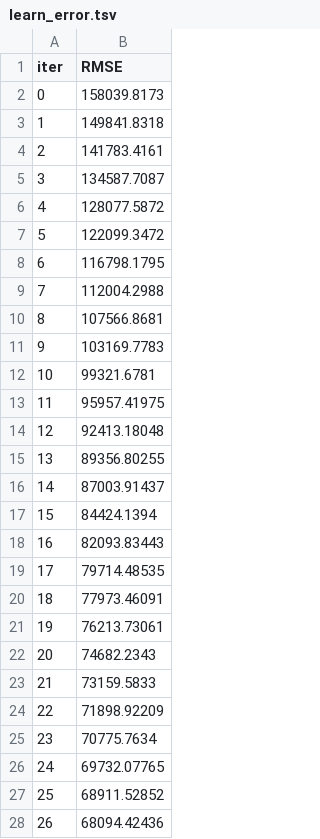
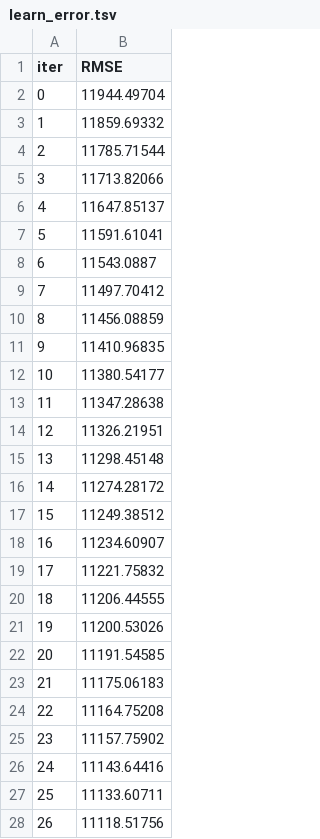
Before and after one commit to lucassantosf/python, a TSV file: machine_learning/section_5/catboost_info/learn_error.tsv, drawn as a sheet; only a part is shown; the diff covers the shown part only.

```diff
--- a/machine_learning/section_5/catboost_info/learn_error.tsv
+++ b/machine_learning/section_5/catboost_info/learn_error.tsv
@@ -1,28 +1,28 @@
 iter	RMSE
-0	158039.8173
-1	149841.8318
-2	141783.4161
-3	134587.7087
-4	128077.5872
-5	122099.3472
-6	116798.1795
-7	112004.2988
-8	107566.8681
-9	103169.7783
-10	99321.6781
-11	95957.41975
-12	92413.18048
-13	89356.80255
-14	87003.91437
-15	84424.1394
-16	82093.83443
-17	79714.48535
-18	77973.46091
-19	76213.73061
-20	74682.2343
-21	73159.5833
-22	71898.92209
-23	70775.7634
-24	69732.07765
-25	68911.52852
-26	68094.42436
+0	11944.49704
+1	11859.69332
+2	11785.71544
+3	11713.82066
+4	11647.85137
+5	11591.61041
+6	11543.0887
+7	11497.70412
+8	11456.08859
+9	11410.96835
+10	11380.54177
+11	11347.28638
+12	11326.21951
+13	11298.45148
+14	11274.28172
+15	11249.38512
+16	11234.60907
+17	11221.75832
+18	11206.44555
+19	11200.53026
+20	11191.54585
+21	11175.06183
+22	11164.75208
+23	11157.75902
+24	11143.64416
+25	11133.60711
+26	11118.51756
```
Also changed, not shown: 73 edited cells elsewhere in this file, machine_learning/section_5/catboost_info/time_left.tsv, 7 other files.
